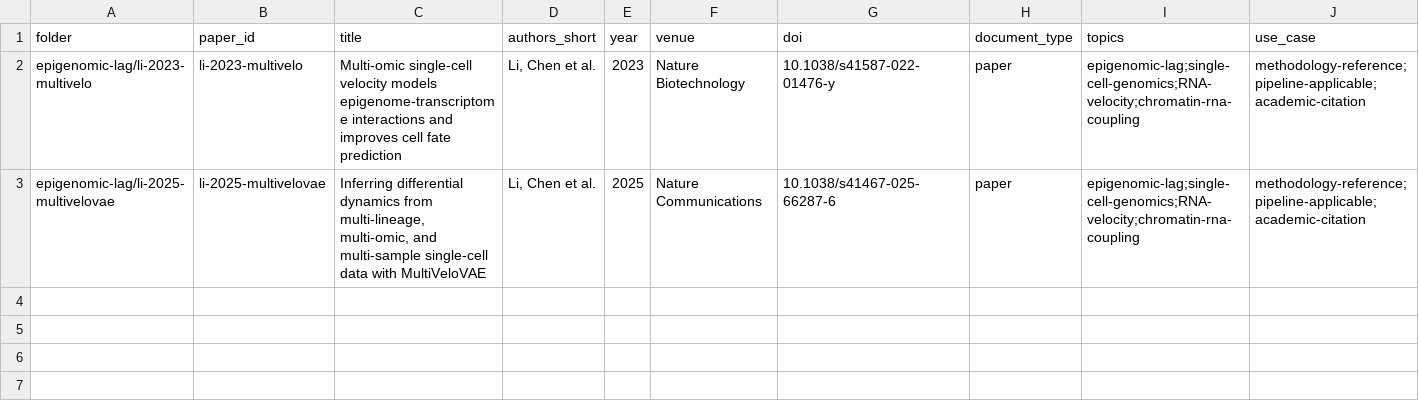
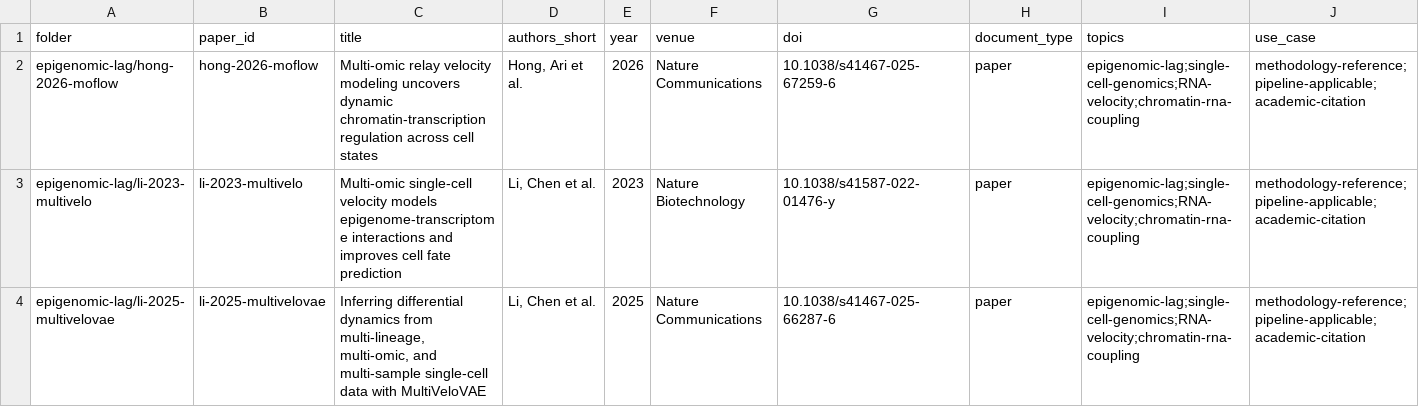
Before and after one commit to biospin/BioProject01, a CSV file: analysis/_index/papers.csv, drawn as a sheet; only a part is shown; rows hold the shown columns only; the diff names each change by its address in the sheet, - before the commit and + after, or states it on an @@ line.

Commit message:
Add hong-2026-moflow analysis (MoFlow, Nat Commun); fix Springer DOI year regex
Paper: Hong et al. 2025/26 Nat Commun (DOI 10.1038/s41467-025-67259-6).
MoFlow extends cellDancer's relay-velocity to multi-omic by evaluating
chromatin opening + closing hypotheses jointly and picking the lower-loss
branch as the training signal; no latent time required.

Files (all paths under analysis/epigenomic-lag/hong-2026-moflow/):
- paper-info.yaml: seeded + populated (importance 상; use_case =
  methodology-reference / pipeline-applicable / academic-citation; topics
  epigenomic-lag/single-cell-genomics/RNA-velocity/chromatin-rna-coupling;
  related to li-2023-multivelo and li-2025-multivelovae).
- core.md (667L) with Executive Summary in new 5-bullet format, math in
  LaTeX, all 9 fixed sections; cites supp-1 (tables, CBDir benchmark) and
  supp-3/4/5 source-data xlsx (GO/GSEA per dataset).
- lens-academic.md (223L): includes a MoFlow vs MultiVeloVAE side-by-side
  comparison; surfaces hyperparameter sensitivity + ablation absence.
- lens-industry.md (303L): QA/RA + BD + 채택 가이드 with explicit
  trade-off vs MultiVeloVAE for HSPC multiome pipeline.
- methodology-brief.md (30L).
- figures/figure-{1..7}.png (extracted via --use-bbox smart crop;
  caption included, body text excluded).

fetch_sources.py:
- _NATURE_DOI_RE: allow 3-digit year (modern NComms DOIs use s41467-025-...
  not s41467-2025-...). Previously rejected all Nature/Springer DOIs.
- _springer_moesm_stem: prepend "2" to 3-digit year so the MOESM filename
  matches Springer's CDN pattern (41467_2025_67259_MOESM1_ESM.pdf).
- Trailing pattern relaxed from \d+ to \w+ so suffixes like "-y" parse.
- Verified: --discover-supp now downloads 6 MOESM files for MoFlow.

_index/ regenerated by build_index.py (papers.csv now 3 rows).

```diff
--- a/analysis/_index/papers.csv
+++ b/analysis/_index/papers.csv
+row 2: epigenomic-lag/hong-2026-moflow | hong-2026-moflow | Multi-omic relay velocity modeling uncovers dynamic chromatin-transcription regulation across cell states | Hong, Ari et al. | 2026 | Nature Communications | 10.1038/s41467-025-67259-6 | paper | epigenomic-lag;single-cell-genomics;RNA-velocity;chromatin-rna-coupling | methodology-reference;pipeline-applicable;academic-citation
```
Also changed, not shown: 12 other files.
